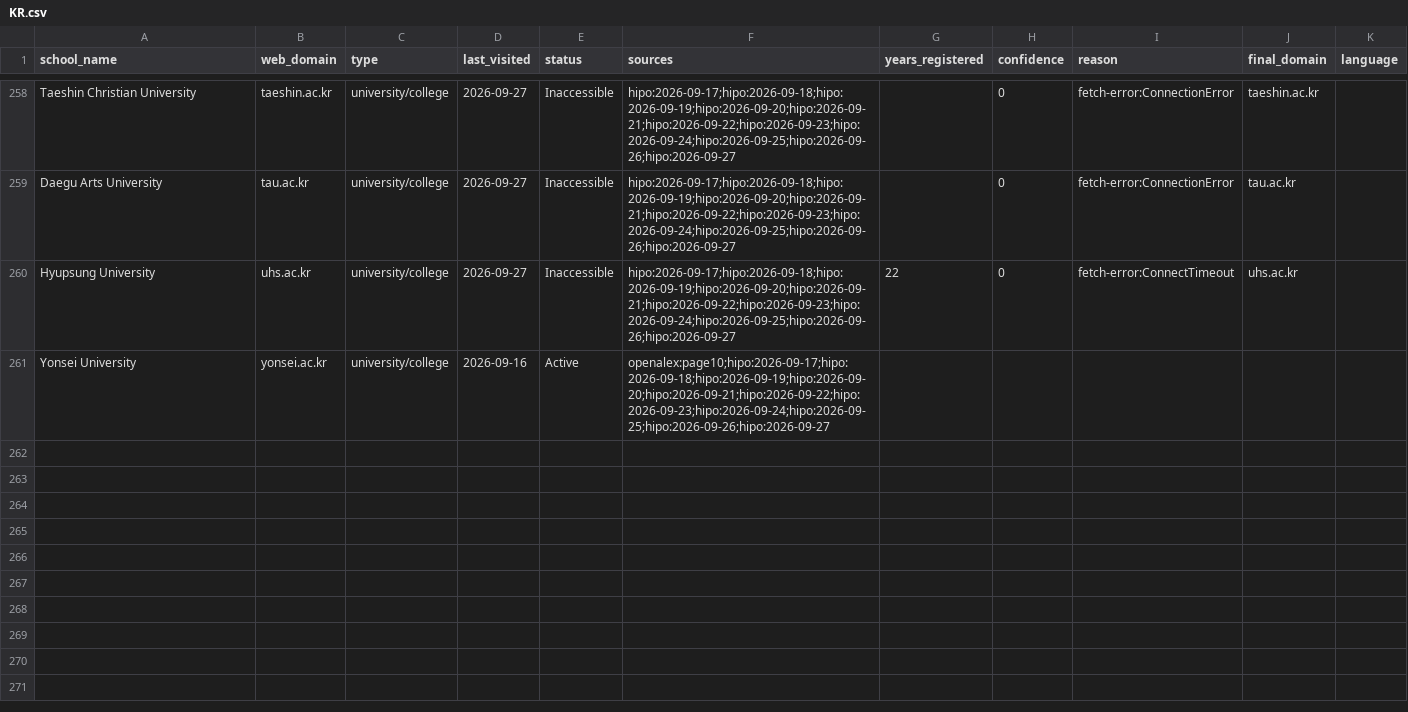
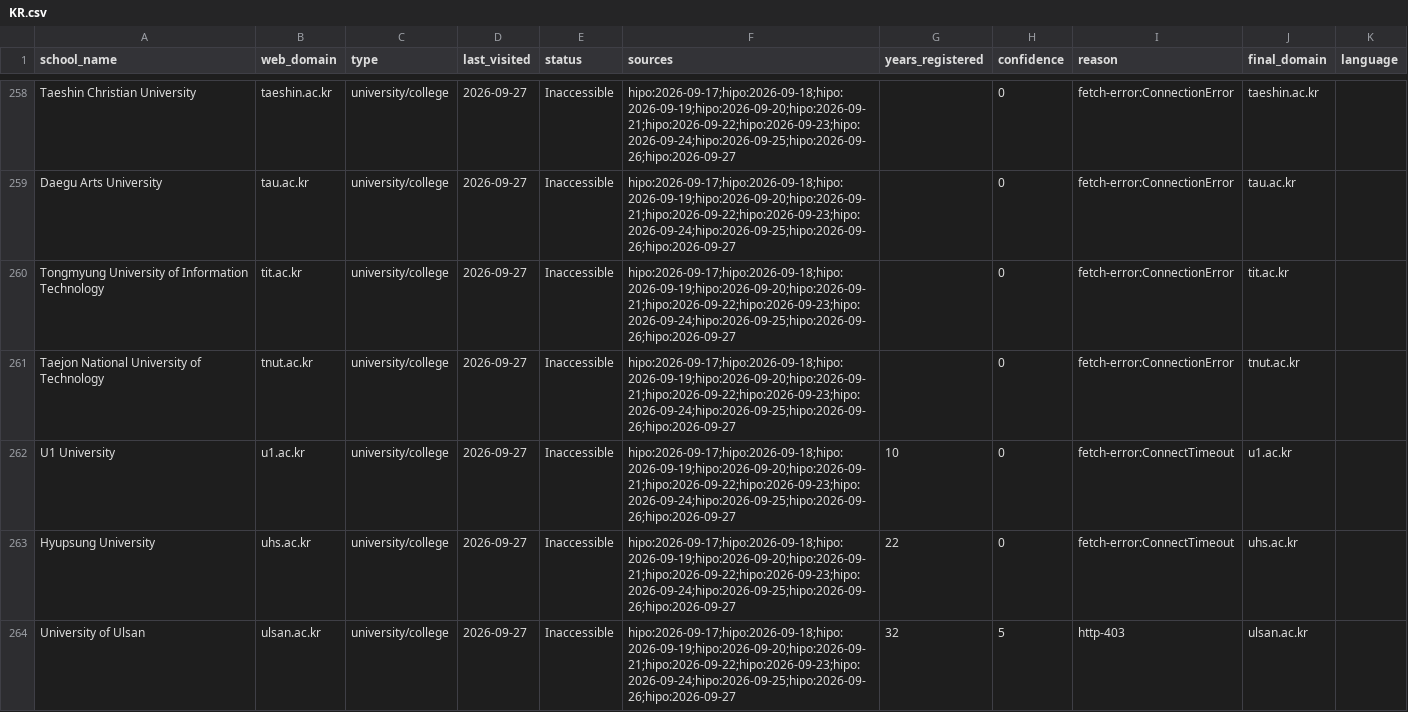
Before and after one commit to yifeiwu/edu-list, a CSV file: data/countries/KR.csv, drawn as a sheet; only a part is shown, gaps mark what is left out; the shorter side is filled out with more unchanged rows; the diff covers the shown part only; the diff names each change by its address in the sheet, - before the commit and + after, or states it on an @@ line.

```diff
--- a/data/countries/KR.csv
+++ b/data/countries/KR.csv
+row 260: Tongmyung University of Information Technology | tit.ac.kr | university/college | 2026-09-27 | Inaccessible | hipo:2026-09-17;hipo:2026-09-18;hipo:2026-09-19;hipo:2026-09-20;hipo:2026-09-21;hipo:2026-09-22;hipo:2026-09-23;hipo:2026-09-24;hipo:2026-09-25;hipo:2026-09-26;hipo:2026-09-27 |  | 0 | fetch-error:ConnectionError | tit.ac.kr
+row 261: Taejon National University of Technology | tnut.ac.kr | university/college | 2026-09-27 | Inaccessible | hipo:2026-09-17;hipo:2026-09-18;hipo:2026-09-19;hipo:2026-09-20;hipo:2026-09-21;hipo:2026-09-22;hipo:2026-09-23;hipo:2026-09-24;hipo:2026-09-25;hipo:2026-09-26;hipo:2026-09-27 |  | 0 | fetch-error:ConnectionError | tnut.ac.kr
+row 262: U1 University | u1.ac.kr | university/college | 2026-09-27 | Inaccessible | hipo:2026-09-17;hipo:2026-09-18;hipo:2026-09-19;hipo:2026-09-20;hipo:2026-09-21;hipo:2026-09-22;hipo:2026-09-23;hipo:2026-09-24;hipo:2026-09-25;hipo:2026-09-26;hipo:2026-09-27 | 10 | 0 | fetch-error:ConnectTimeout | u1.ac.kr
+row 264: University of Ulsan | ulsan.ac.kr | university/college | 2026-09-27 | Inaccessible | hipo:2026-09-17;hipo:2026-09-18;hipo:2026-09-19;hipo:2026-09-20;hipo:2026-09-21;hipo:2026-09-22;hipo:2026-09-23;hipo:2026-09-24;hipo:2026-09-25;hipo:2026-09-26;hipo:2026-09-27 | 32 | 5 | http-403 | ulsan.ac.kr
```
Also changed, not shown: 14 added rows elsewhere in this file, data/countries/CA.csv, data/countries/CO.csv, 18 other files.
